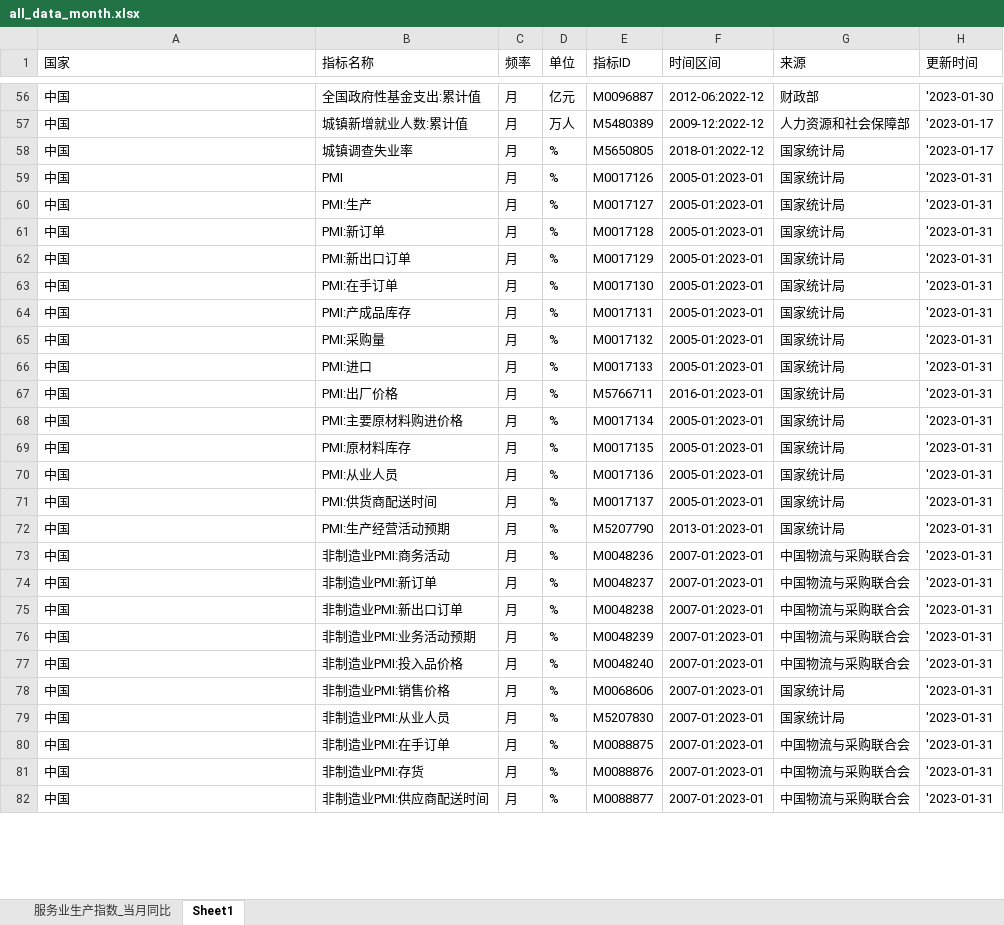
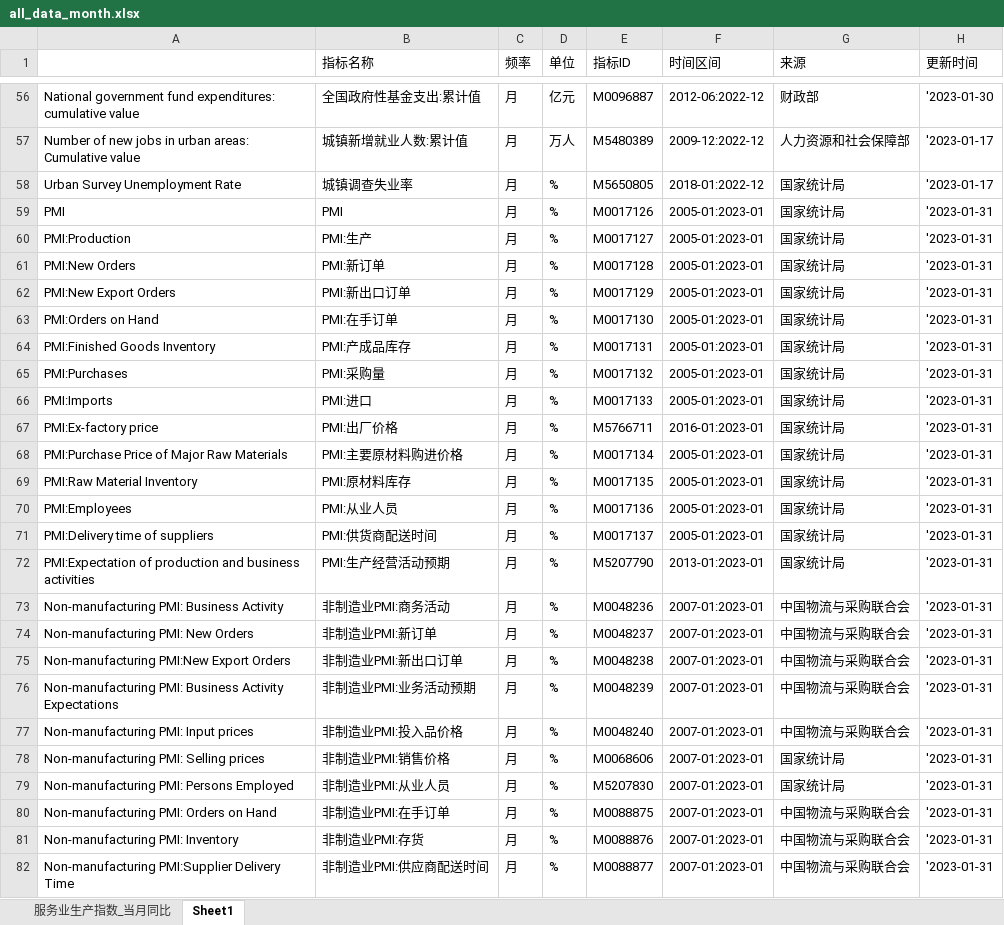
Before and after one commit to CharlesDZhang/China-GDP-Nowcasting, an Excel workbook: all_data_month.xlsx, sheet Sheet1, drawn as a sheet; only a part is shown, gaps mark what is left out; values as stored, in another font and other column widths than the file's, no borders; the diff covers the shown part only; the diff names each change by its address in the sheet, - before the commit and + after, or states it on an @@ line.

```diff
--- a/all_data_month.xlsx (sheet Sheet1)
+++ b/all_data_month.xlsx (sheet Sheet1)
-A1: 国家
+A1: (empty)
-A56: 中国
+A56: National government fund expenditures: cumulative value
-A57: 中国
+A57: Number of new jobs in urban areas: Cumulative value
-A58: 中国
+A58: Urban Survey Unemployment Rate
-A59: 中国
+A59: PMI
-A60: 中国
+A60: PMI:Production
-A61: 中国
+A61: PMI:New Orders
-A62: 中国
+A62: PMI:New Export Orders
-A63: 中国
+A63: PMI:Orders on Hand
-A64: 中国
+A64: PMI:Finished Goods Inventory
-A65: 中国
+A65: PMI:Purchases
-A66: 中国
+A66: PMI:Imports
-A67: 中国
+A67: PMI:Ex-factory price
-A68: 中国
+A68: PMI:Purchase Price of Major Raw Materials
-A69: 中国
+A69: PMI:Raw Material Inventory
-A70: 中国
+A70: PMI:Employees
-A71: 中国
+A71: PMI:Delivery time of suppliers
-A72: 中国
+A72: PMI:Expectation of production and business activities
-A73: 中国
+A73: Non-manufacturing PMI: Business Activity
-A74: 中国
+A74: Non-manufacturing PMI: New Orders
-A75: 中国
+A75: Non-manufacturing PMI:New Export Orders
-A76: 中国
+A76: Non-manufacturing PMI: Business Activity Expectations
-A77: 中国
+A77: Non-manufacturing PMI: Input prices
-A78: 中国
+A78: Non-manufacturing PMI: Selling prices
-A79: 中国
+A79: Non-manufacturing PMI: Persons Employed
-A80: 中国
+A80: Non-manufacturing PMI: Orders on Hand
-A81: 中国
+A81: Non-manufacturing PMI: Inventory
-A82: 中国
+A82: Non-manufacturing PMI:Supplier Delivery Time
```
Also changed, not shown: 3 added rows and 61 edited cells elsewhere in this sheet, sheet 服务业生产指数_当月同比, 1 other file.
